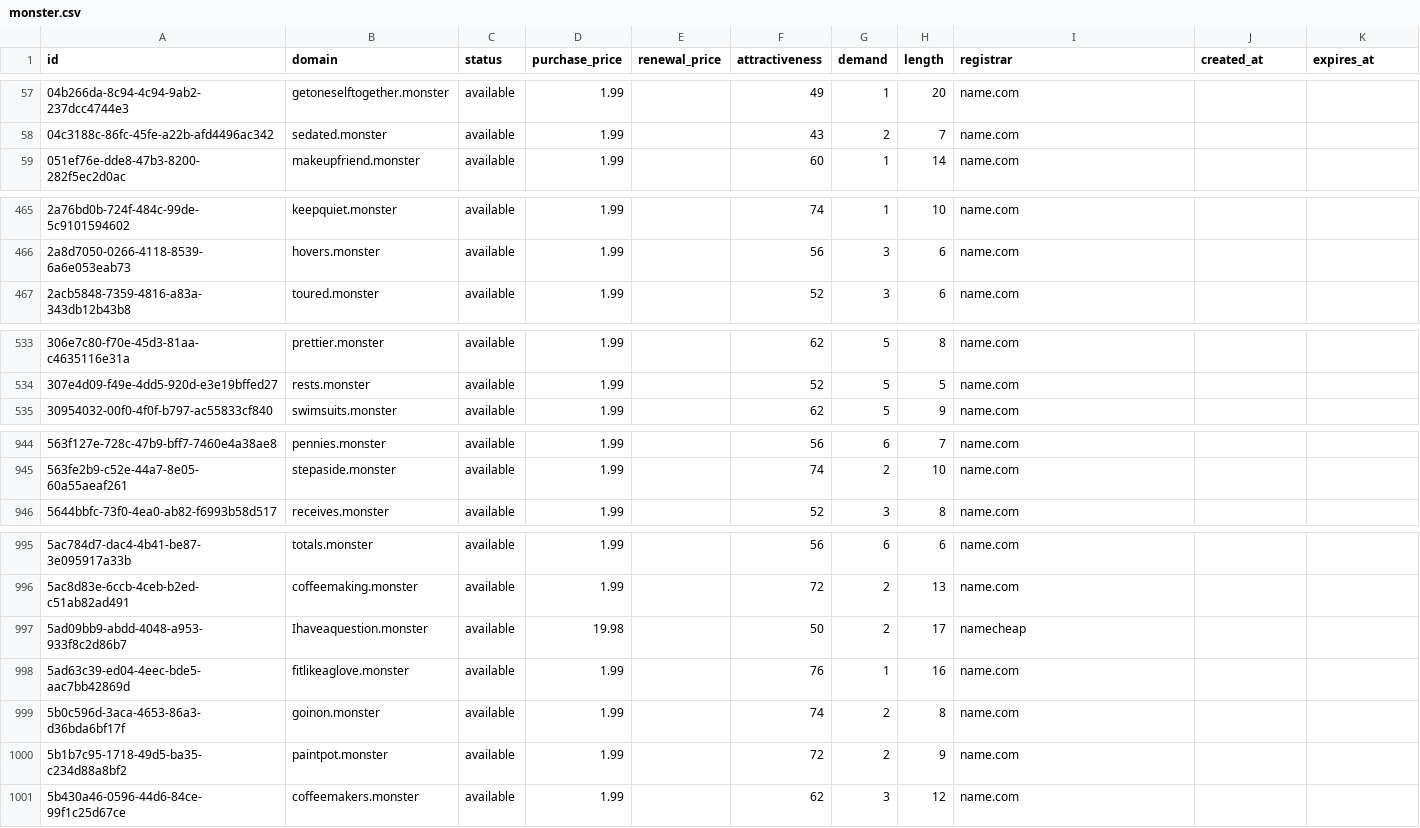
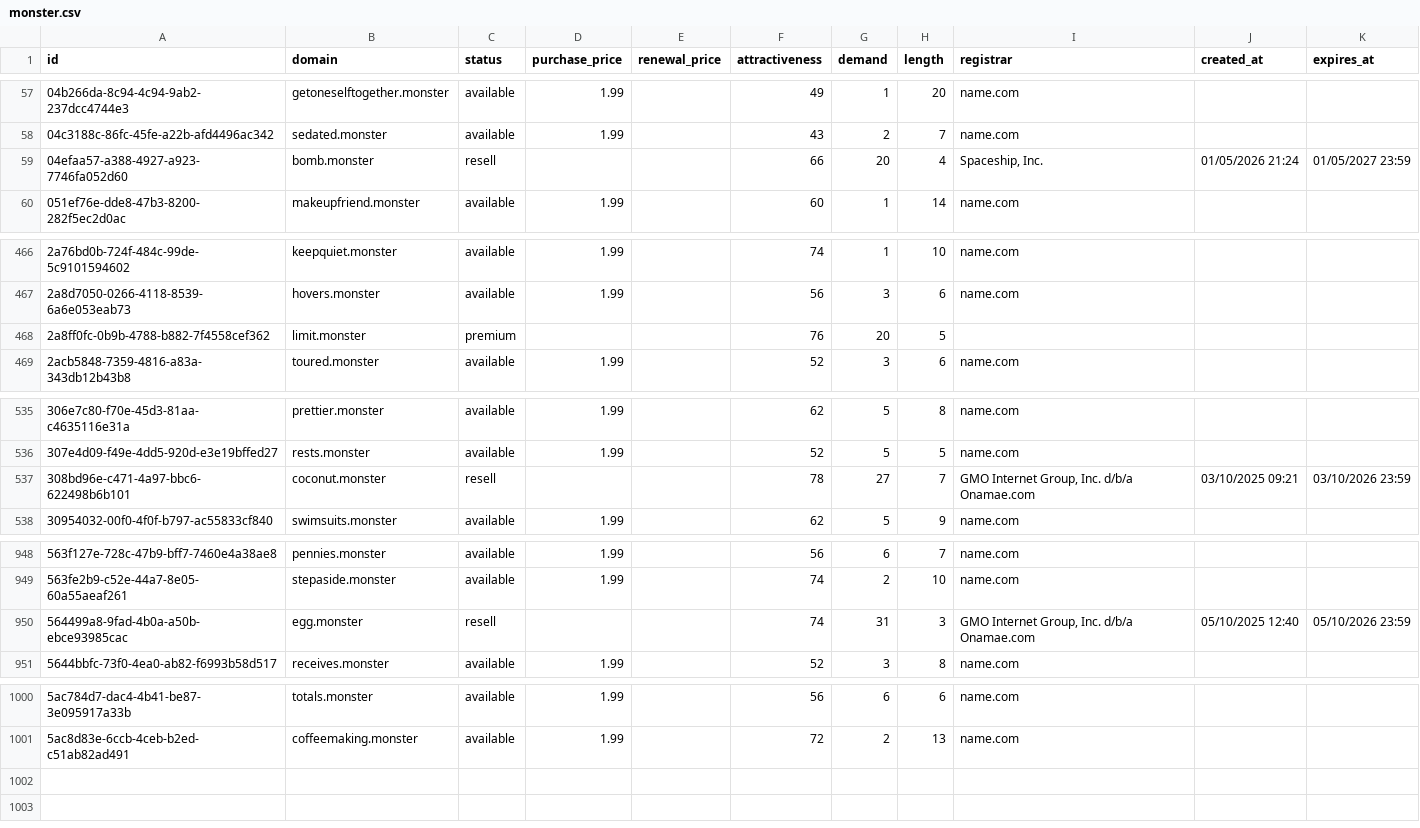
Before and after one commit to UniqueDomains/monster-oneword-domains, a CSV file: monster.csv, drawn as a sheet; only a part is shown, gaps mark what is left out; removed rows and columns are numbered as before the commit, all else as after; the diff covers the shown part only; the diff names each change by its address in the sheet, - before the commit and + after, or states it on an @@ line.

Commit message:
Domains update

```diff
--- a/monster.csv
+++ b/monster.csv
+row 59: 04efaa57-a388-4927-a923-7746fa052d60 | bomb.monster | resell |  |  | 66 | 20 | 4 | Spaceship, Inc. | 01/05/2026 21:24 | 01/05/2027 23:59
+row 468: 2a8ff0fc-0b9b-4788-b882-7f4558cef362 | limit.monster | premium |  |  | 76 | 20 | 5
+row 537: 308bd96e-c471-4a97-bbc6-622498b6b101 | coconut.monster | resell |  |  | 78 | 27 | 7 | GMO Internet Group, Inc. d/b/a Onamae.com | 03/10/2025 09:21 | 03/10/2026 23:59
+row 950: 564499a8-9fad-4b0a-a50b-ebce93985cac | egg.monster | resell |  |  | 74 | 31 | 3 | GMO Internet Group, Inc. d/b/a Onamae.com | 05/10/2025 12:40 | 05/10/2026 23:59
-row 997: 5ad09bb9-abdd-4048-a953-933f8c2d86b7 | Ihaveaquestion.monster | available | 19.98 |  | 50 | 2 | 17 | namecheap
-row 998: 5ad63c39-ed04-4eec-bde5-aac7bb42869d | fitlikeaglove.monster | available | 1.99 |  | 76 | 1 | 16 | name.com
-row 999: 5b0c596d-3aca-4653-86a3-d36bda6bf17f | goinon.monster | available | 1.99 |  | 74 | 2 | 8 | name.com
-row 1000: 5b1b7c95-1718-49d5-ba35-c234d88a8bf2 | paintpot.monster | available | 1.99 |  | 72 | 2 | 9 | name.com
-row 1001: 5b430a46-0596-44d6-84ce-99f1c25d67ce | coffeemakers.monster | available | 1.99 |  | 62 | 3 | 12 | name.com
```
Also changed, not shown: 1 added row and 4 edited cells elsewhere in this file, 4 other files.
